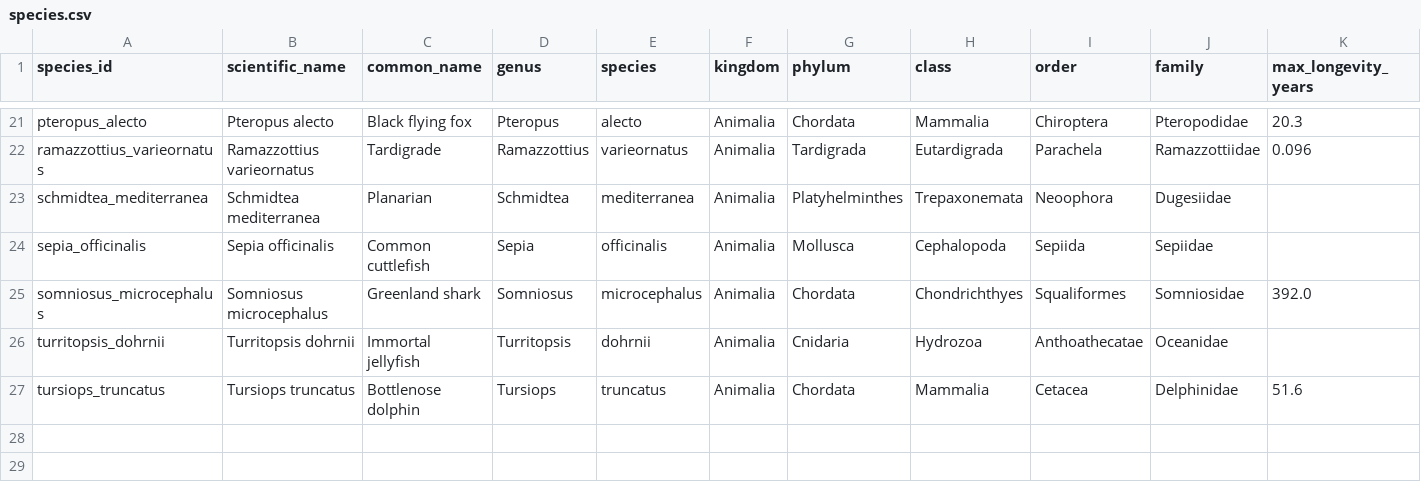
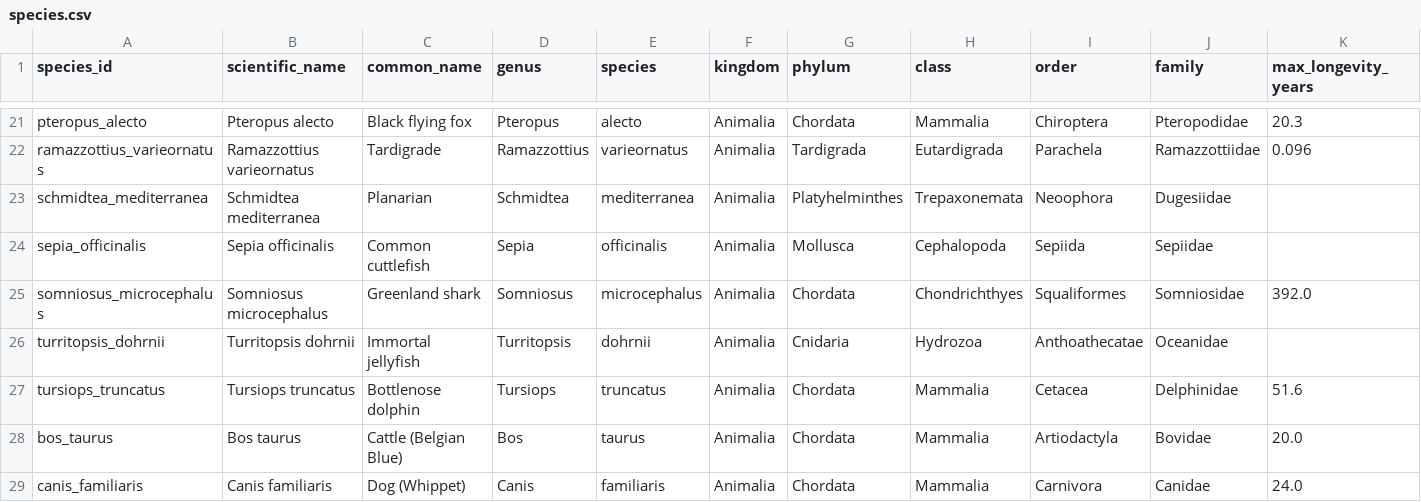
Before and after one commit to longevity-genie/materialized-enchancements, a CSV file: data/input/species.csv, drawn as a sheet; only a part is shown, gaps mark what is left out; rows hold the shown columns only; the diff names each change by its address in the sheet, - before the commit and + after, or states it on an @@ line.

```diff
--- a/data/input/species.csv
+++ b/data/input/species.csv
+row 28: bos_taurus | Bos taurus | Cattle (Belgian Blue) | Bos | taurus | Animalia | Chordata | Mammalia | Artiodactyla | Bovidae | 20.0
+row 29: canis_familiaris | Canis familiaris | Dog (Whippet) | Canis | familiaris | Animalia | Chordata | Mammalia | Carnivora | Canidae | 24.0
```
Also changed, not shown: data/input/gene_library.csv, data/input/gene_properties_extended.csv, 8 other files.
